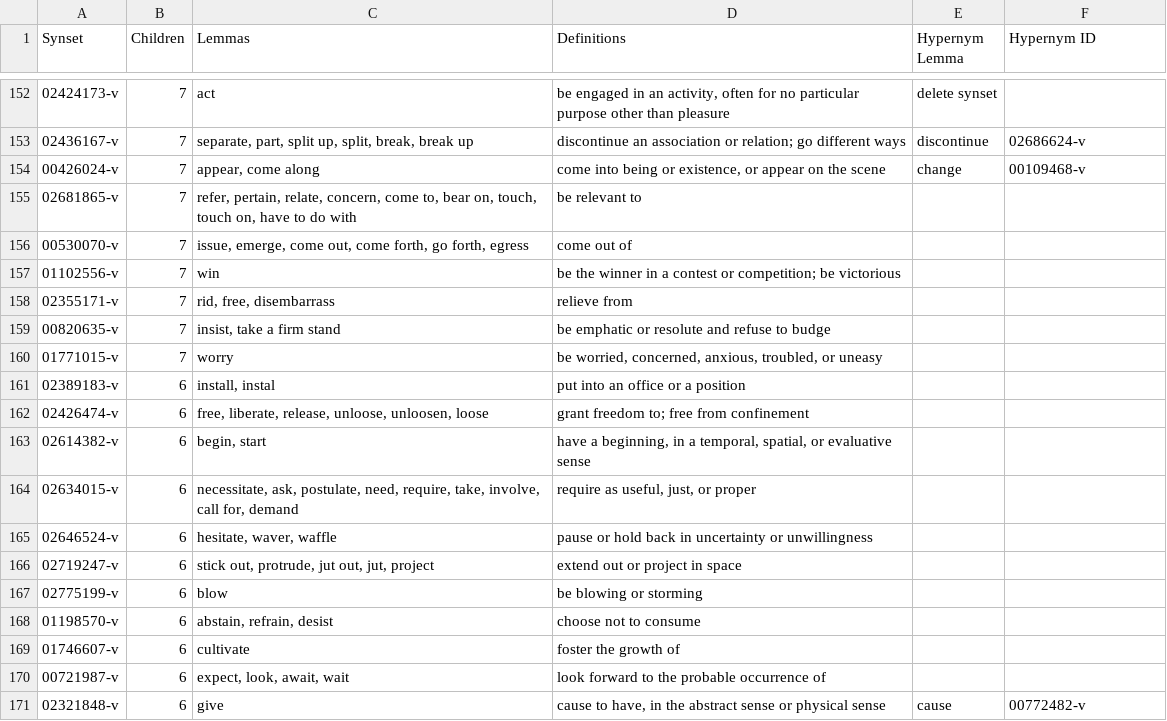
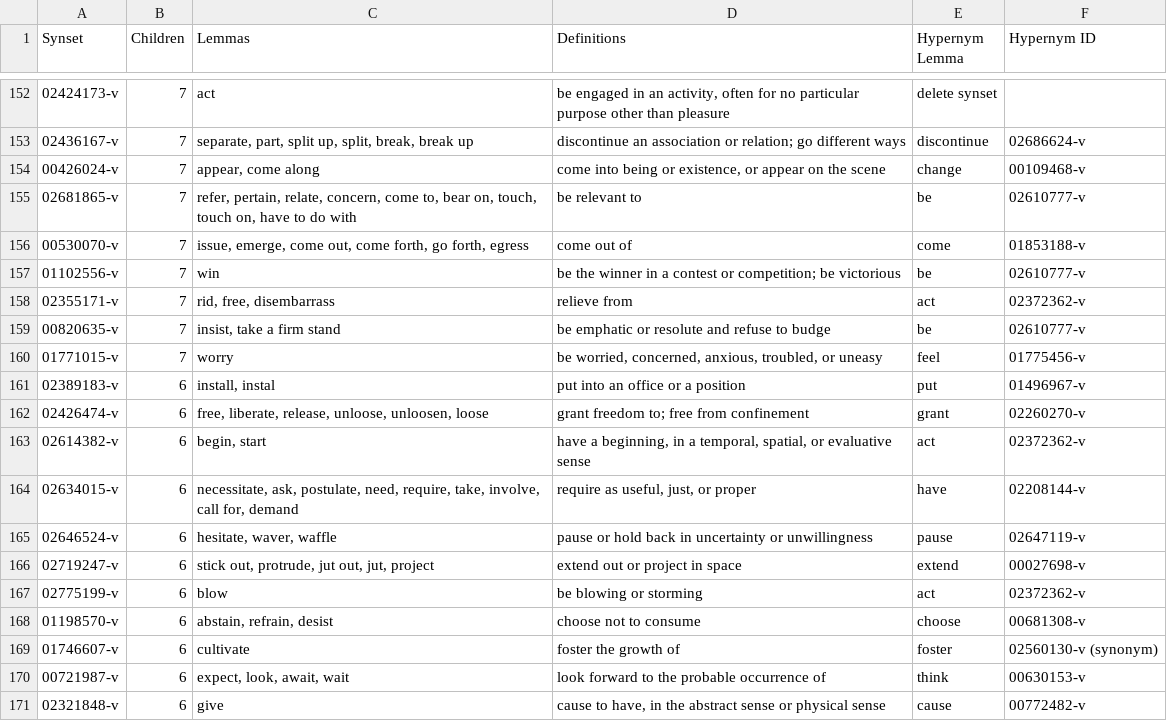
Before and after one commit to globalwordnet/english-wordnet, a CSV file: verb-trees.csv, drawn as a sheet; only a part is shown, gaps mark what is left out; the diff covers the shown part only.

Commit message:
More work on verb hierarchy

```diff
--- a/verb-trees.csv
+++ b/verb-trees.csv
@@ -154,18 +154,18 @@ Synset,Children,Lemmas,Definitions,Hypernym Lemma,Hypernym ID
 00426024-v,7,"appear, come along","come into being or existence, or appear on the scene",change,00109468-v
-02681865-v,7,"refer, pertain, relate, concern, come to, bear on, touch, touch on, have to do with","be relevant to",,
-00530070-v,7,"issue, emerge, come out, come forth, go forth, egress","come out of",,
-01102556-v,7,"win","be the winner in a contest or competition; be victorious",,
-02355171-v,7,"rid, free, disembarrass","relieve from",,
-00820635-v,7,"insist, take a firm stand","be emphatic or resolute and refuse to budge",,
-01771015-v,7,"worry","be worried, concerned, anxious, troubled, or uneasy",,
-02389183-v,6,"install, instal","put into an office or a position",,
-02426474-v,6,"free, liberate, release, unloose, unloosen, loose","grant freedom to; free from confinement",,
-02614382-v,6,"begin, start","have a beginning, in a temporal, spatial, or evaluative sense",,
-02634015-v,6,"necessitate, ask, postulate, need, require, take, involve, call for, demand","require as useful, just, or proper",,
-02646524-v,6,"hesitate, waver, waffle","pause or hold back in uncertainty or unwillingness",,
-02719247-v,6,"stick out, protrude, jut out, jut, project","extend out or project in space",,
-02775199-v,6,"blow","be blowing or storming",,
-01198570-v,6,"abstain, refrain, desist","choose not to consume",,
-01746607-v,6,"cultivate","foster the growth of",,
-00721987-v,6,"expect, look, await, wait","look forward to the probable occurrence of",,
+02681865-v,7,"refer, pertain, relate, concern, come to, bear on, touch, touch on, have to do with","be relevant to",be,02610777-v
+00530070-v,7,"issue, emerge, come out, come forth, go forth, egress","come out of",come,01853188-v
+01102556-v,7,"win","be the winner in a contest or competition; be victorious",be,02610777-v
+02355171-v,7,"rid, free, disembarrass","relieve from",act,02372362-v
+00820635-v,7,"insist, take a firm stand","be emphatic or resolute and refuse to budge",be,02610777-v
+01771015-v,7,"worry","be worried, concerned, anxious, troubled, or uneasy",feel,01775456-v
+02389183-v,6,"install, instal","put into an office or a position",put,01496967-v
+02426474-v,6,"free, liberate, release, unloose, unloosen, loose","grant freedom to; free from confinement",grant,02260270-v
+02614382-v,6,"begin, start","have a beginning, in a temporal, spatial, or evaluative sense",act,02372362-v
+02634015-v,6,"necessitate, ask, postulate, need, require, take, involve, call for, demand","require as useful, just, or proper",have,02208144-v
+02646524-v,6,"hesitate, waver, waffle","pause or hold back in uncertainty or unwillingness",pause,02647119-v
+02719247-v,6,"stick out, protrude, jut out, jut, project","extend out or project in space",extend,00027698-v
+02775199-v,6,"blow","be blowing or storming",act,02372362-v
+01198570-v,6,"abstain, refrain, desist","choose not to consume",choose,00681308-v
+01746607-v,6,"cultivate","foster the growth of",foster,02560130-v (synonym)
+00721987-v,6,"expect, look, await, wait","look forward to the probable occurrence of",think,00630153-v
 02321848-v,6,"give","cause to have, in the abstract sense or physical sense",cause,00772482-v
```
Also changed, not shown: 119 edited cells elsewhere in this file.
